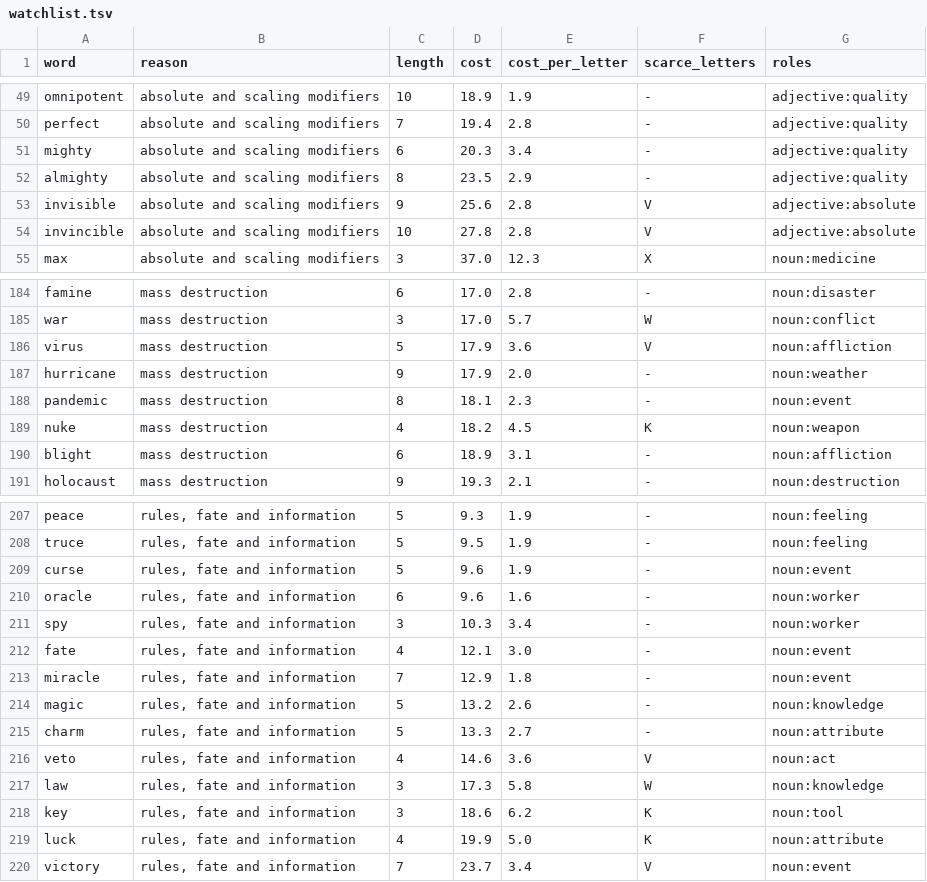
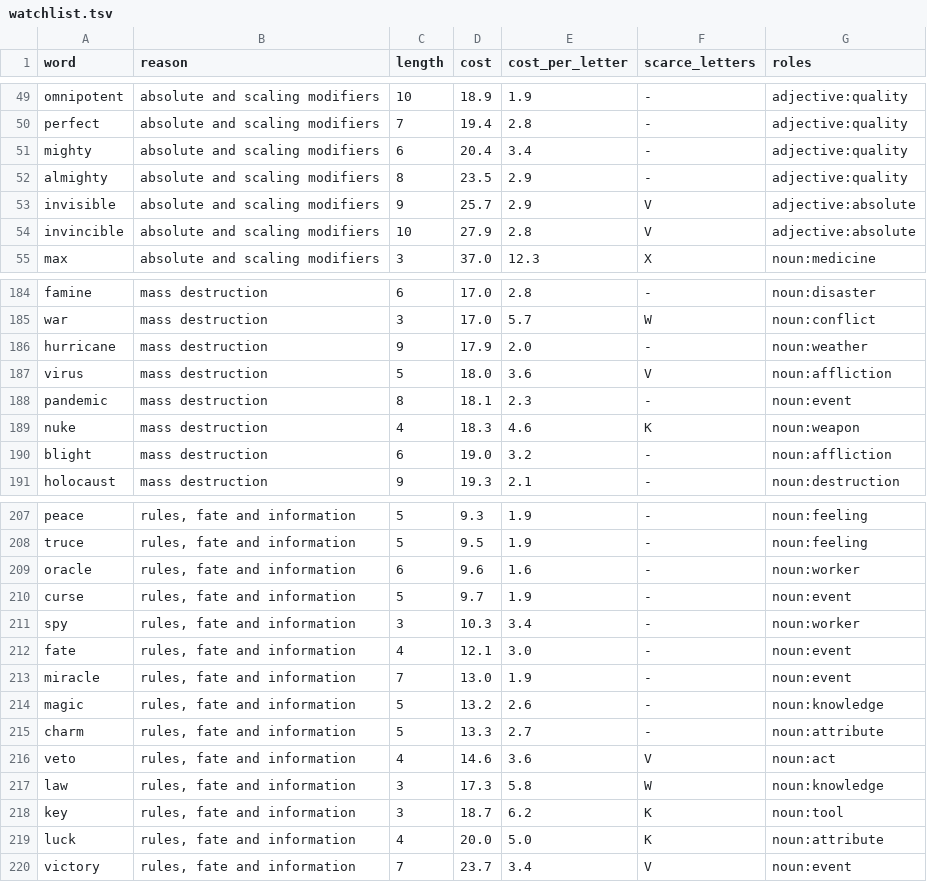
Before and after one commit to oneisnotprime/LastWord, a TSV file: data/watchlist.tsv, drawn as a sheet; only a part is shown, gaps mark what is left out; the diff covers the shown part only.

```diff
--- a/data/watchlist.tsv
+++ b/data/watchlist.tsv
@@ -50,6 +50,6 @@ omnipotent	absolute and scaling modifiers	10	18.9	1.9	-	adjective:quality
 perfect	absolute and scaling modifiers	7	19.4	2.8	-	adjective:quality
-mighty	absolute and scaling modifiers	6	20.3	3.4	-	adjective:quality
+mighty	absolute and scaling modifiers	6	20.4	3.4	-	adjective:quality
 almighty	absolute and scaling modifiers	8	23.5	2.9	-	adjective:quality
-invisible	absolute and scaling modifiers	9	25.6	2.8	V	adjective:absolute
-invincible	absolute and scaling modifiers	10	27.8	2.8	V	adjective:absolute
+invisible	absolute and scaling modifiers	9	25.7	2.9	V	adjective:absolute
+invincible	absolute and scaling modifiers	10	27.9	2.8	V	adjective:absolute
 max	absolute and scaling modifiers	3	37.0	12.3	X	noun:medicine
@@ -185,7 +185,7 @@ famine	mass destruction	6	17.0	2.8	-	noun:disaster
 war	mass destruction	3	17.0	5.7	W	noun:conflict
-virus	mass destruction	5	17.9	3.6	V	noun:affliction
 hurricane	mass destruction	9	17.9	2.0	-	noun:weather
+virus	mass destruction	5	18.0	3.6	V	noun:affliction
 pandemic	mass destruction	8	18.1	2.3	-	noun:event
-nuke	mass destruction	4	18.2	4.5	K	noun:weapon
-blight	mass destruction	6	18.9	3.1	-	noun:affliction
+nuke	mass destruction	4	18.3	4.6	K	noun:weapon
+blight	mass destruction	6	19.0	3.2	-	noun:affliction
 holocaust	mass destruction	9	19.3	2.1	-	noun:destruction
@@ -208,7 +208,7 @@ peace	rules, fate and information	5	9.3	1.9	-	noun:feeling
 truce	rules, fate and information	5	9.5	1.9	-	noun:feeling
-curse	rules, fate and information	5	9.6	1.9	-	noun:event
 oracle	rules, fate and information	6	9.6	1.6	-	noun:worker
+curse	rules, fate and information	5	9.7	1.9	-	noun:event
 spy	rules, fate and information	3	10.3	3.4	-	noun:worker
 fate	rules, fate and information	4	12.1	3.0	-	noun:event
-miracle	rules, fate and information	7	12.9	1.8	-	noun:event
+miracle	rules, fate and information	7	13.0	1.9	-	noun:event
 magic	rules, fate and information	5	13.2	2.6	-	noun:knowledge
@@ -217,4 +217,4 @@ veto	rules, fate and information	4	14.6	3.6	V	noun:act
 law	rules, fate and information	3	17.3	5.8	W	noun:knowledge
-key	rules, fate and information	3	18.6	6.2	K	noun:tool
-luck	rules, fate and information	4	19.9	5.0	K	noun:attribute
+key	rules, fate and information	3	18.7	6.2	K	noun:tool
+luck	rules, fate and information	4	20.0	5.0	K	noun:attribute
 victory	rules, fate and information	7	23.7	3.4	V	noun:event
```
Also changed, not shown: 1 added row, 1 removed row and 32 edited cells elsewhere in this file, data/inert.tsv, 19 other files.
